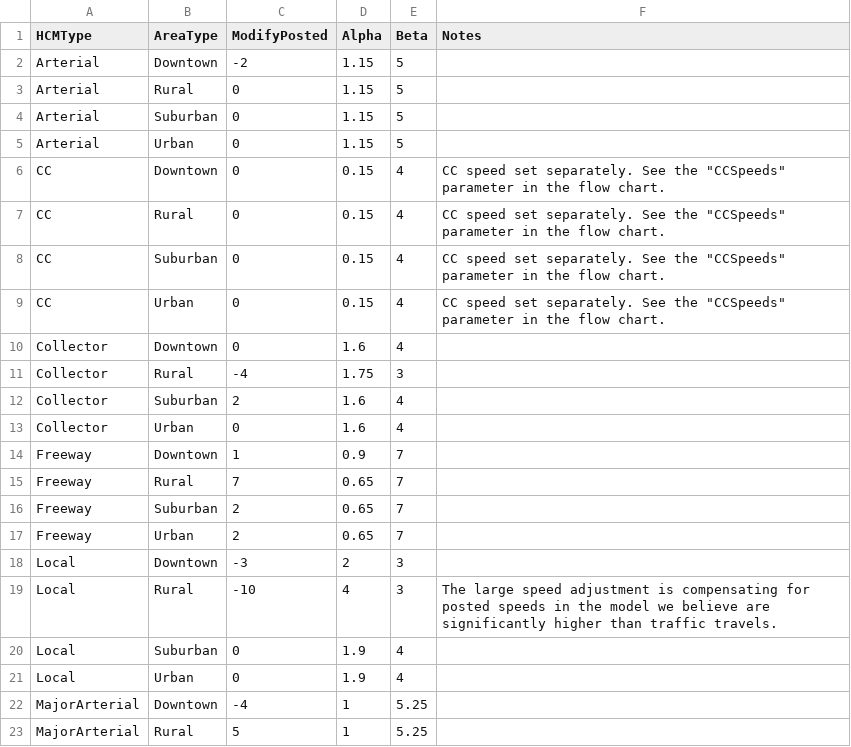
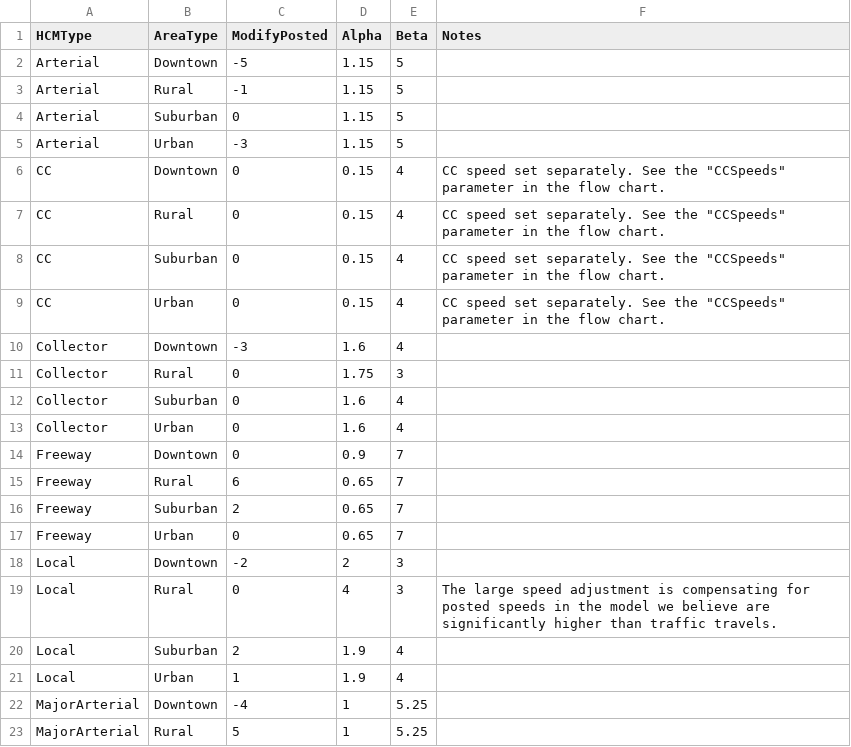
Before and after one commit to Caliper-Corporation/Reno_TDM, a CSV file: master/networks/ff_speed_alpha_beta.csv, drawn as a sheet; only a part is shown.

Commit message:
Update ff_speed_alpha_beta.csv

```diff
--- a/master/networks/ff_speed_alpha_beta.csv
+++ b/master/networks/ff_speed_alpha_beta.csv
@@ -1,6 +1,6 @@
 HCMType,AreaType,ModifyPosted,Alpha,Beta,Notes
-Arterial,Downtown,-2,1.15,5,
-Arterial,Rural,0,1.15,5,
+Arterial,Downtown,-5,1.15,5,
+Arterial,Rural,-1,1.15,5,
 Arterial,Suburban,0,1.15,5,
-Arterial,Urban,0,1.15,5,
+Arterial,Urban,-3,1.15,5,
 CC,Downtown,0,0.15,4,"CC speed set separately. See the ""CCSpeeds"" parameter in the flow chart."
@@ -9,14 +9,14 @@ CC,Suburban,0,0.15,4,"CC speed set separately. See the ""CCSpeeds"" parameter in
 CC,Urban,0,0.15,4,"CC speed set separately. See the ""CCSpeeds"" parameter in the flow chart."
-Collector,Downtown,0,1.6,4,
-Collector,Rural,-4,1.75,3,
-Collector,Suburban,2,1.6,4,
+Collector,Downtown,-3,1.6,4,
+Collector,Rural,0,1.75,3,
+Collector,Suburban,0,1.6,4,
 Collector,Urban,0,1.6,4,
-Freeway,Downtown,1,0.9,7,
-Freeway,Rural,7,0.65,7,
+Freeway,Downtown,0,0.9,7,
+Freeway,Rural,6,0.65,7,
 Freeway,Suburban,2,0.65,7,
-Freeway,Urban,2,0.65,7,
-Local,Downtown,-3,2,3,
-Local,Rural,-10,4,3,The large speed adjustment is compensating for posted speeds in the model we believe are significantly higher than traffic travels.
-Local,Suburban,0,1.9,4,
-Local,Urban,0,1.9,4,
+Freeway,Urban,0,0.65,7,
+Local,Downtown,-2,2,3,
+Local,Rural,0,4,3,The large speed adjustment is compensating for posted speeds in the model we believe are significantly higher than traffic travels.
+Local,Suburban,2,1.9,4,
+Local,Urban,1,1.9,4,
 MajorArterial,Downtown,-4,1,5.25,
```
